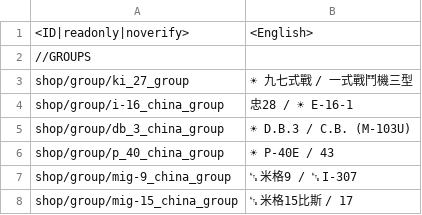
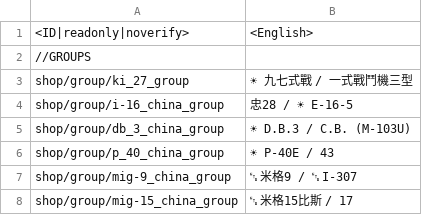
Before and after one commit to Addysaurus/lang_modding, a CSV file: packages/Package_Mandarin/WTHLM_units_mandarin.csv, drawn as a sheet; only a part is shown.

Commit message:
1.16.00d9-sc2
China Rework - Rank 1 Air DONE (for realz this time) + Changelog Fixes

```diff
--- a/packages/Package_Mandarin/WTHLM_units_mandarin.csv
+++ b/packages/Package_Mandarin/WTHLM_units_mandarin.csv
@@ -3,3 +3,3 @@
 shop/group/ki_27_group;☀ 九七式戰 / 一式戰鬥機三型
-shop/group/i-16_china_group;忠28 / ☀ E-16-1
+shop/group/i-16_china_group;忠28 / ☀ E-16-5
 shop/group/db_3_china_group;☀ D.B.3 / C.B. (M-103U)
```
